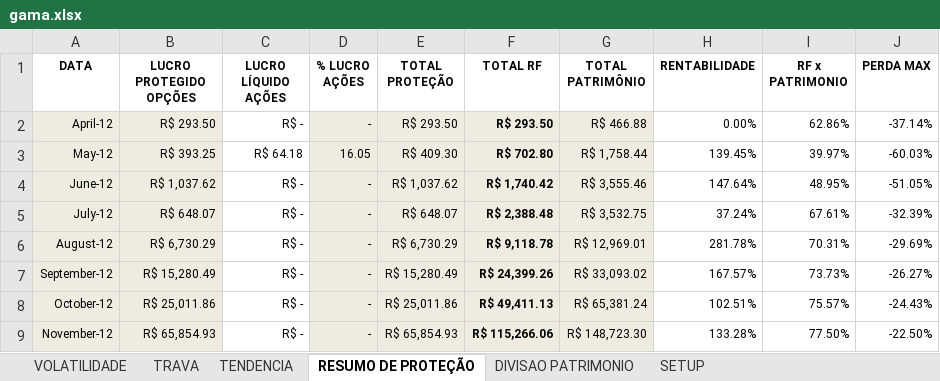
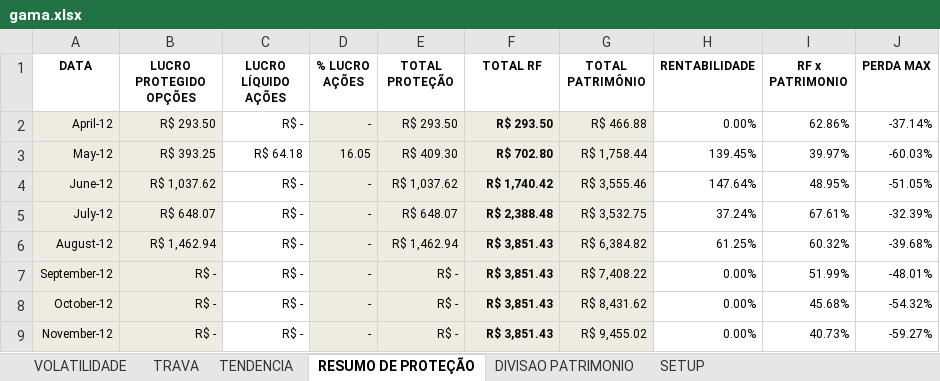
Before and after one commit to bengelbert/ifsc, an Excel workbook: stocks/gama.xlsx, sheet RESUMO DE PROTEÇÃO, drawn as a sheet; only a part is shown; values as stored, in another font and other column widths than the file's, no borders; the diff covers the shown part only; the diff names each change by its address in the sheet, - before the commit and + after, or states it on an @@ line.

```diff
--- a/stocks/gama.xlsx (sheet RESUMO DE PROTEÇÃO)
+++ b/stocks/gama.xlsx (sheet RESUMO DE PROTEÇÃO)
-B6 (LUCRO PROTEGIDO OPÇÕES): R$ 6,730.29
+B6 (LUCRO PROTEGIDO OPÇÕES): R$ 1,462.94
-E6 (TOTAL PROTEÇÃO): R$ 6,730.29
+E6 (TOTAL PROTEÇÃO): R$ 1,462.94
-F6 (TOTAL RF): R$ 9,118.78
+F6 (TOTAL RF): R$ 3,851.43
-G6 (TOTAL PATRIMÔNIO): R$ 12,969.01
+G6 (TOTAL PATRIMÔNIO): R$ 6,384.82
-H6 (RENTABILIDADE): 281.78%
+H6 (RENTABILIDADE): 61.25%
-I6 (RF x PATRIMONIO): 70.31%
+I6 (RF x PATRIMONIO): 60.32%
-J6 (PERDA MAX): -29.69%
+J6 (PERDA MAX): -39.68%
-B7 (LUCRO PROTEGIDO OPÇÕES): R$ 15,280.49
+B7 (LUCRO PROTEGIDO OPÇÕES): R$ -
-E7 (TOTAL PROTEÇÃO): R$ 15,280.49
+E7 (TOTAL PROTEÇÃO): R$ -
-F7 (TOTAL RF): R$ 24,399.26
+F7 (TOTAL RF): R$ 3,851.43
-G7 (TOTAL PATRIMÔNIO): R$ 33,093.02
+G7 (TOTAL PATRIMÔNIO): R$ 7,408.22
-H7 (RENTABILIDADE): 167.57%
+H7 (RENTABILIDADE): 0.00%
-I7 (RF x PATRIMONIO): 73.73%
+I7 (RF x PATRIMONIO): 51.99%
-J7 (PERDA MAX): -26.27%
+J7 (PERDA MAX): -48.01%
-B8 (LUCRO PROTEGIDO OPÇÕES): R$ 25,011.86
+B8 (LUCRO PROTEGIDO OPÇÕES): R$ -
-E8 (TOTAL PROTEÇÃO): R$ 25,011.86
+E8 (TOTAL PROTEÇÃO): R$ -
-F8 (TOTAL RF): R$ 49,411.13
+F8 (TOTAL RF): R$ 3,851.43
-G8 (TOTAL PATRIMÔNIO): R$ 65,381.24
+G8 (TOTAL PATRIMÔNIO): R$ 8,431.62
-H8 (RENTABILIDADE): 102.51%
+H8 (RENTABILIDADE): 0.00%
-I8 (RF x PATRIMONIO): 75.57%
+I8 (RF x PATRIMONIO): 45.68%
-J8 (PERDA MAX): -24.43%
+J8 (PERDA MAX): -54.32%
-B9 (LUCRO PROTEGIDO OPÇÕES): R$ 65,854.93
+B9 (LUCRO PROTEGIDO OPÇÕES): R$ -
-E9 (TOTAL PROTEÇÃO): R$ 65,854.93
+E9 (TOTAL PROTEÇÃO): R$ -
-F9 (TOTAL RF): R$ 115,266.06
+F9 (TOTAL RF): R$ 3,851.43
-G9 (TOTAL PATRIMÔNIO): R$ 148,723.30
+G9 (TOTAL PATRIMÔNIO): R$ 9,455.02
-H9 (RENTABILIDADE): 133.28%
+H9 (RENTABILIDADE): 0.00%
-I9 (RF x PATRIMONIO): 77.50%
+I9 (RF x PATRIMONIO): 40.73%
-J9 (PERDA MAX): -22.50%
+J9 (PERDA MAX): -59.27%
```
Also changed, not shown: 154 edited cells elsewhere in this sheet, sheet TRAVA, sheet VOLATILIDADE, sheet TENDENCIA, hidden cells, stocks/nc_xpi_opcoes.xlsx, 1 other file.
